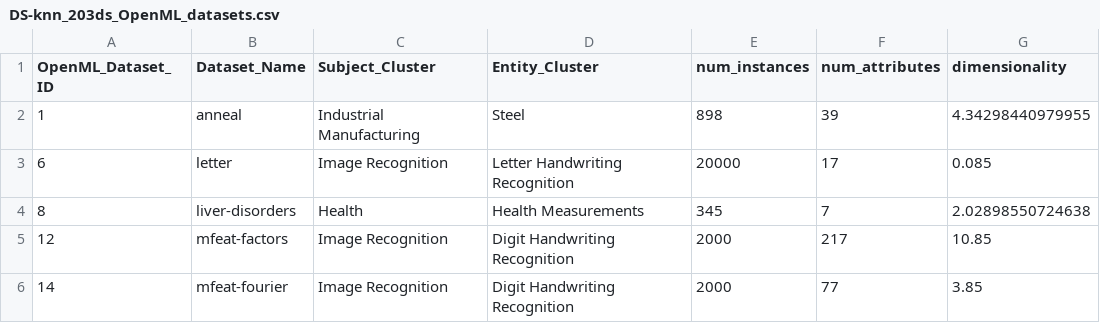
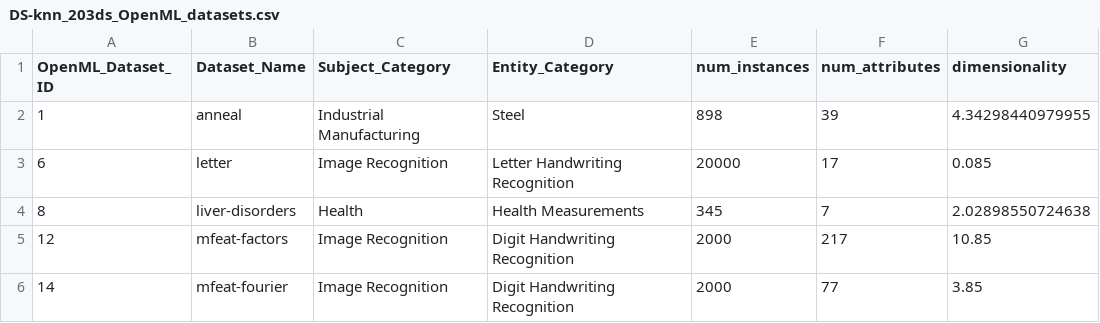
Before and after one commit to AymanUPC/ds-knn, a CSV file: DS-knn_203ds_OpenML_datasets.csv, drawn as a sheet; only a part is shown; the diff names each change by its address in the sheet, - before the commit and + after, or states it on an @@ line.

Commit message:
Update the dataset ground-truth file

```diff
--- a/DS-knn_203ds_OpenML_datasets.csv
+++ b/DS-knn_203ds_OpenML_datasets.csv
-C1: Subject_Cluster
+C1: Subject_Category
-D1: Entity_Cluster
+D1: Entity_Category
```
